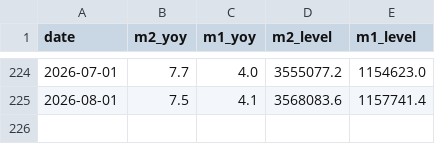
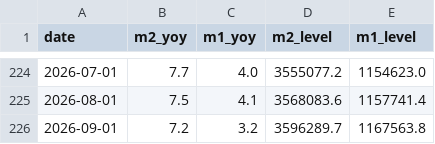
Before and after one commit to huizhaohuang/china-econ-data-penetrate, a CSV file: data/money_supply.csv, drawn as a sheet; only a part is shown, gaps mark what is left out; the diff names each change by its address in the sheet, - before the commit and + after, or states it on an @@ line.

```diff
--- a/data/money_supply.csv
+++ b/data/money_supply.csv
+row 226: 2026-09-01 | 7.2 | 3.2 | 3596289.7 | 1167563.8
```
Also changed, not shown: data/new_loans.csv, 11 other files.
